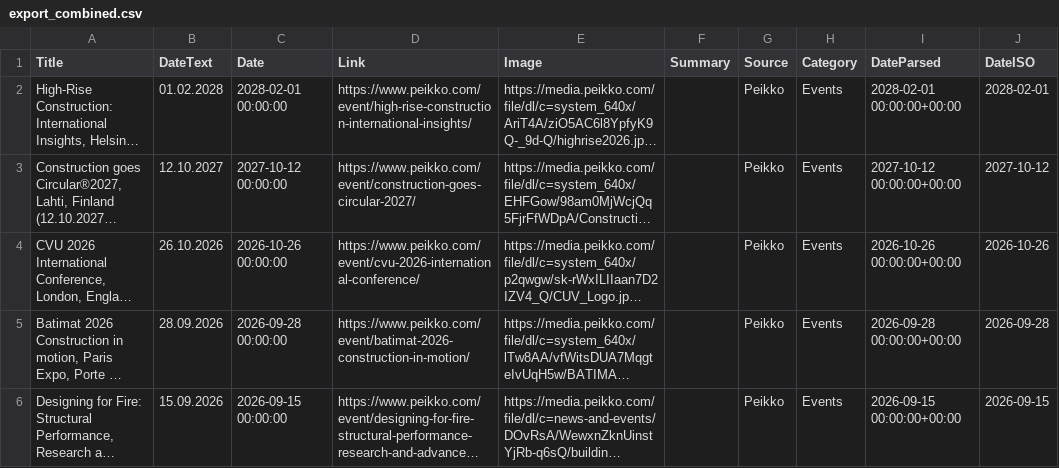
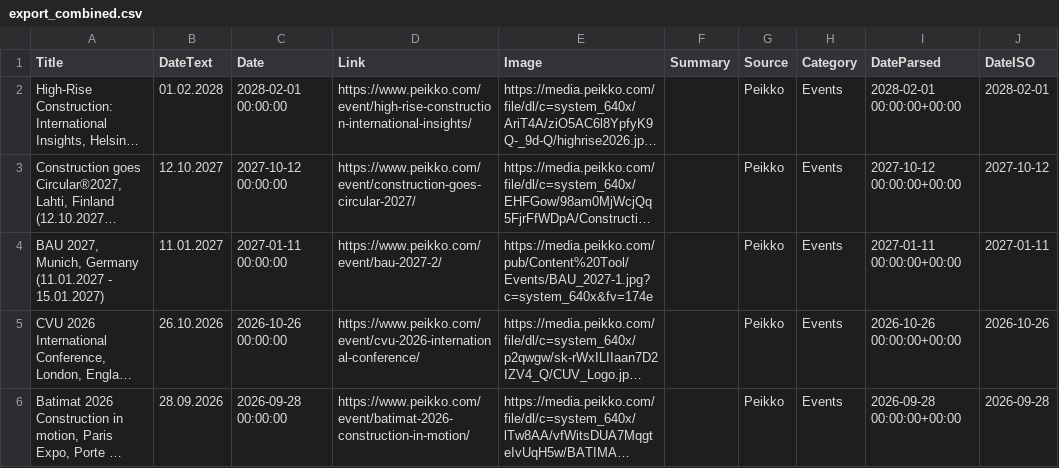
Before and after one commit to passakornDextra/competitorWatch, a CSV file: export_combined.csv, drawn as a sheet; only a part is shown; the shorter side is filled out with more unchanged rows; long unchanged cells end in …; the diff names each change by its address in the sheet, - before the commit and + after, or states it on an @@ line.

```diff
--- a/export_combined.csv
+++ b/export_combined.csv
+row 4: BAU 2027, Munich, Germany (11.01.2027 - 15.01.2027) | 11.01.2027 | 2027-01-11 00:00:00 | https://www.peikko.com/event/bau-2027-2/ | https://media.peikko.com/pub/Content%20Tool/Events/BAU_2027-1.jpg?c=system_640x&fv=174e |  | Peikko | Events | 2027-01-11 00:00:00+00:00 | 2027-01-11
```
Also changed, not shown: scrape_status.csv.
